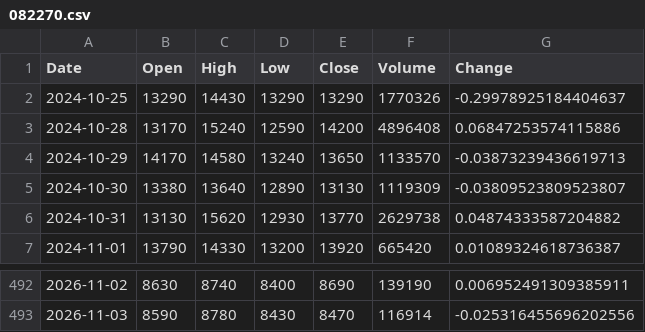
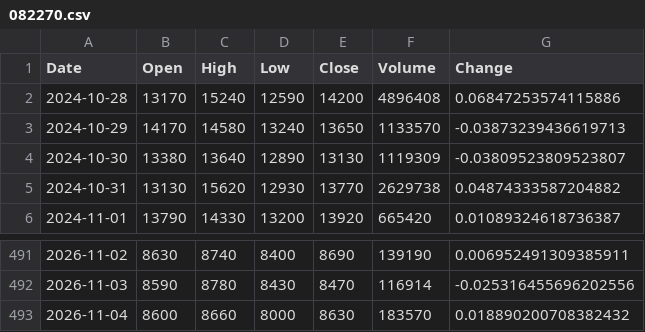
Before and after one commit to uavsky-sys/krx-data, a CSV file: data/history/082270.csv, drawn as a sheet; only a part is shown, gaps mark what is left out.

```diff
--- a/data/history/082270.csv
+++ b/data/history/082270.csv
@@ -1,3 +1,2 @@
 Date,Open,High,Low,Close,Volume,Change
-2024-10-25,13290,14430,13290,13290,1770326,-0.29978925184404637
 2024-10-28,13170,15240,12590,14200,4896408,0.06847253574115886
@@ -493 +492,2 @@
 2026-11-03,8590,8780,8430,8470,116914,-0.025316455696202556
+2026-11-04,8600,8660,8000,8630,183570,0.018890200708382432
```
Also changed, not shown: data/history/000660.csv, data/history/005930.csv, 8 other files.
